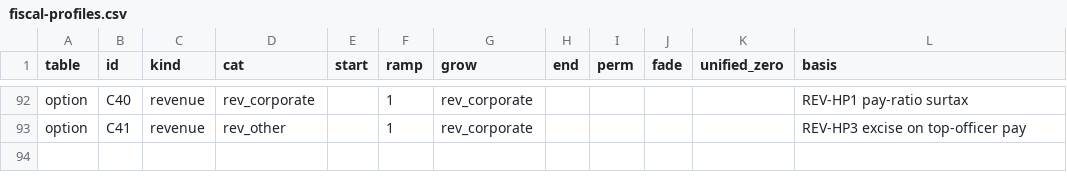
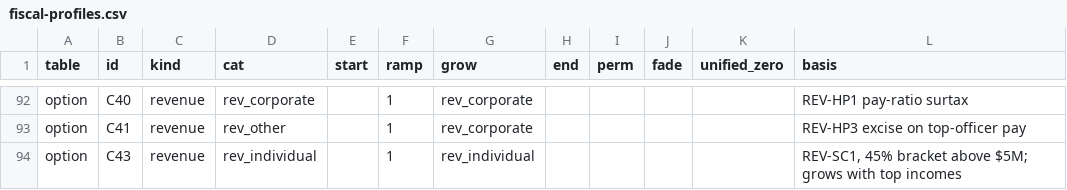
Before and after one commit to fm58cn6g4d-stack/project-2050, a CSV file: index/data/inputs/fiscal-profiles.csv, drawn as a sheet; only a part is shown, gaps mark what is left out; the diff names each change by its address in the sheet, - before the commit and + after, or states it on an @@ line.

```diff
--- a/index/data/inputs/fiscal-profiles.csv
+++ b/index/data/inputs/fiscal-profiles.csv
+row 94: option | C43 | revenue | rev_individual |  | 1 | rev_individual |  |  |  |  | REV-SC1, 45% bracket above $5M; grows with top incomes
```
Also changed, not shown: index/data/fiscal-paths.csv, index/data/inputs/incidence-rows.csv, 17 other files.
